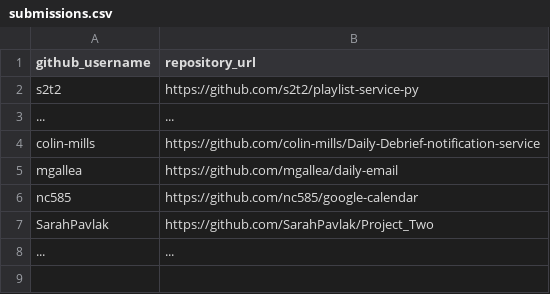
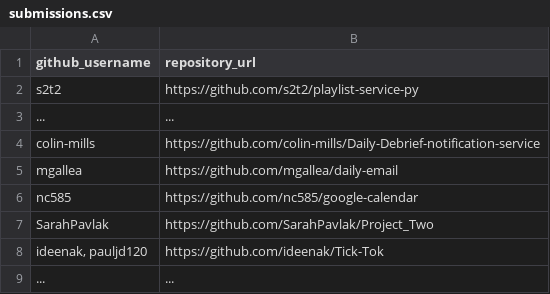
Before and after one commit to prof-rossetti/georgetown-opim-243-201901, a CSV file: projects/freestyle/submissions.csv, drawn as a sheet.

Commit message:
Update submissions.csv (#157)
* Update submissions.csv

* Update submissions.csv

```diff
--- a/projects/freestyle/submissions.csv
+++ b/projects/freestyle/submissions.csv
@@ -7,2 +7,3 @@ nc585, https://github.com/nc585/google-calendar
 SarahPavlak, https://github.com/SarahPavlak/Project_Two
+"ideenak, pauljd120", https://github.com/ideenak/Tick-Tok
 ..., ...
```
